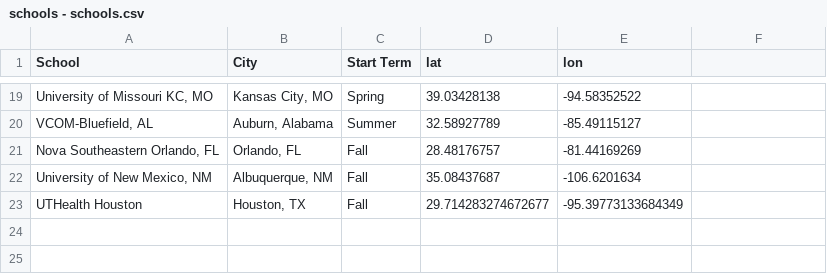
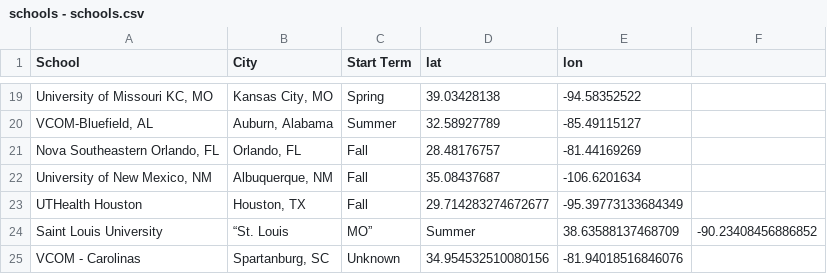
Before and after one commit to ak97-hub/aa-map-st, a CSV file: schools - schools.csv, drawn as a sheet; only a part is shown, gaps mark what is left out.

Commit message:
Update schools - schools.csv

```diff
--- a/schools - schools.csv
+++ b/schools - schools.csv
@@ -23 +23,3 @@ School,City,Start Term,lat,lon
 "UTHealth Houston","Houston, TX",Fall,29.714283274672677,-95.39773133684349
+"Saint Louis University",“St. Louis, MO”,Summer,38.63588137468709,-90.23408456886852
+"VCOM - Carolinas","Spartanburg, SC",Unknown,34.954532510080156, -81.94018516846076
```
